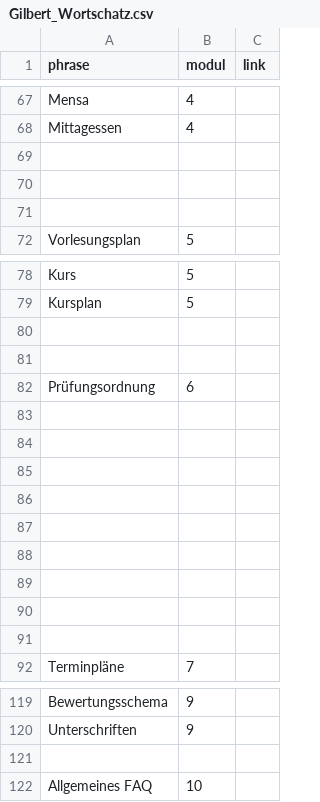
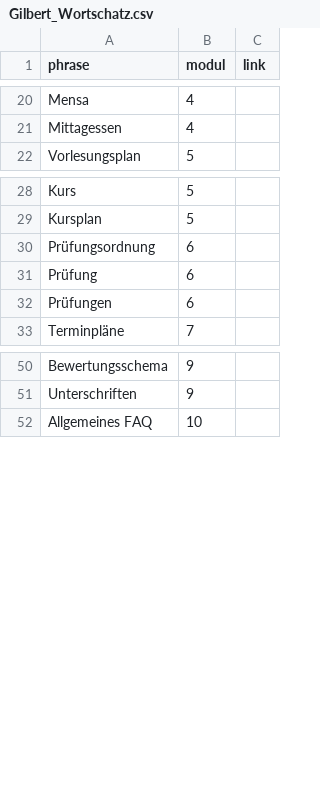
Before and after one commit to MoritzMueller2508/GILBERT, a CSV file: Gilbert_Wortschatz.csv, drawn as a sheet; only a part is shown, gaps mark what is left out; the diff covers the shown part only.

Commit message:
Wortschatz angepasst
1. Modul 0 ist jetzt hardgecoded (Erkennungsmodule)
2. Leere Zeilen werden ignoriert

```diff
--- a/Gilbert_Wortschatz.csv
+++ b/Gilbert_Wortschatz.csv
@@ -68,5 +21,2 @@ Mensa;4;
 Mittagessen;4;
-;;
-;;
-;;
 Vorlesungsplan;5;
@@ -79,14 +29,5 @@ Kurs;5;
 Kursplan;5;
-;;
-;;
 Prüfungsordnung;6;
-;;
-;;
-;;
-;;
-;;
-;;
-;;
-;;
-;;
+Prüfung;6;
+Prüfungen;6;
 Terminpläne;7;
@@ -120,3 +51,2 @@ Bewertungsschema;9;
 Unterschriften;9;
-;;
 Allgemeines FAQ;10;
```
Also changed, not shown: 57 removed rows elsewhere in this file.
